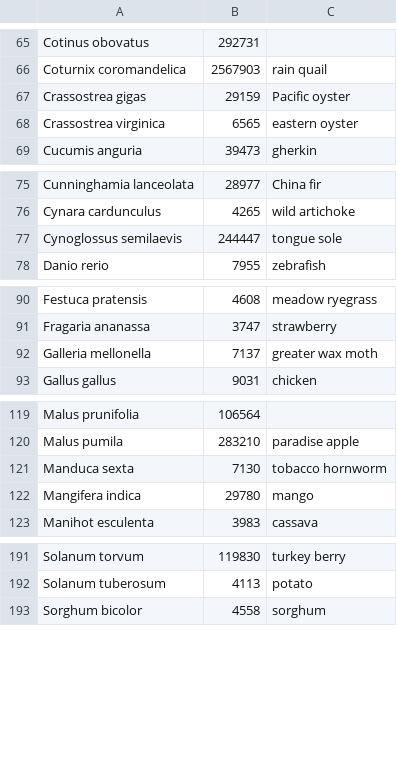
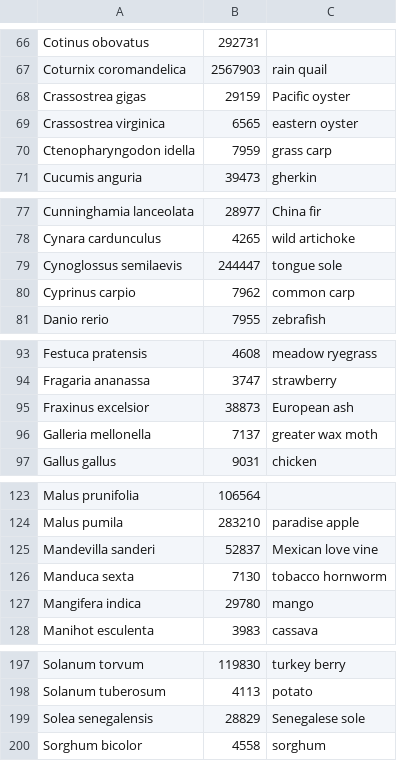
Before and after one commit to PHI-base/canto-config, a CSV file: data/host_species.csv, drawn as a sheet; only a part is shown, gaps mark what is left out; the diff covers the shown part only.

Commit message:
Sync species lists

```diff
--- a/data/host_species.csv
+++ b/data/host_species.csv
@@ -68,2 +69,3 @@ Crassostrea gigas,29159,Pacific oyster
 Crassostrea virginica,6565,eastern oyster
+Ctenopharyngodon idella,7959,grass carp
 Cucumis anguria,39473,gherkin
@@ -77,2 +79,3 @@ Cynara cardunculus,4265,wild artichoke
 Cynoglossus semilaevis,244447,tongue sole
+Cyprinus carpio,7962,common carp
 Danio rerio,7955,zebrafish
@@ -91,2 +94,3 @@ Festuca pratensis,4608,meadow ryegrass
 Fragaria ananassa,3747,strawberry
+Fraxinus excelsior,38873,European ash
 Galleria mellonella,7137,greater wax moth
@@ -120,2 +124,3 @@ Malus prunifolia,106564,
 Malus pumila,283210,paradise apple
+Mandevilla sanderi,52837,Mexican love vine
 Manduca sexta,7130,tobacco hornworm
@@ -192,2 +198,3 @@ Solanum torvum,119830,turkey berry
 Solanum tuberosum,4113,potato
+Solea senegalensis,28829,Senegalese sole
 Sorghum bicolor,4558,sorghum
```
Also changed, not shown: 4 added rows elsewhere in this file, data/pathogen_species.csv.
